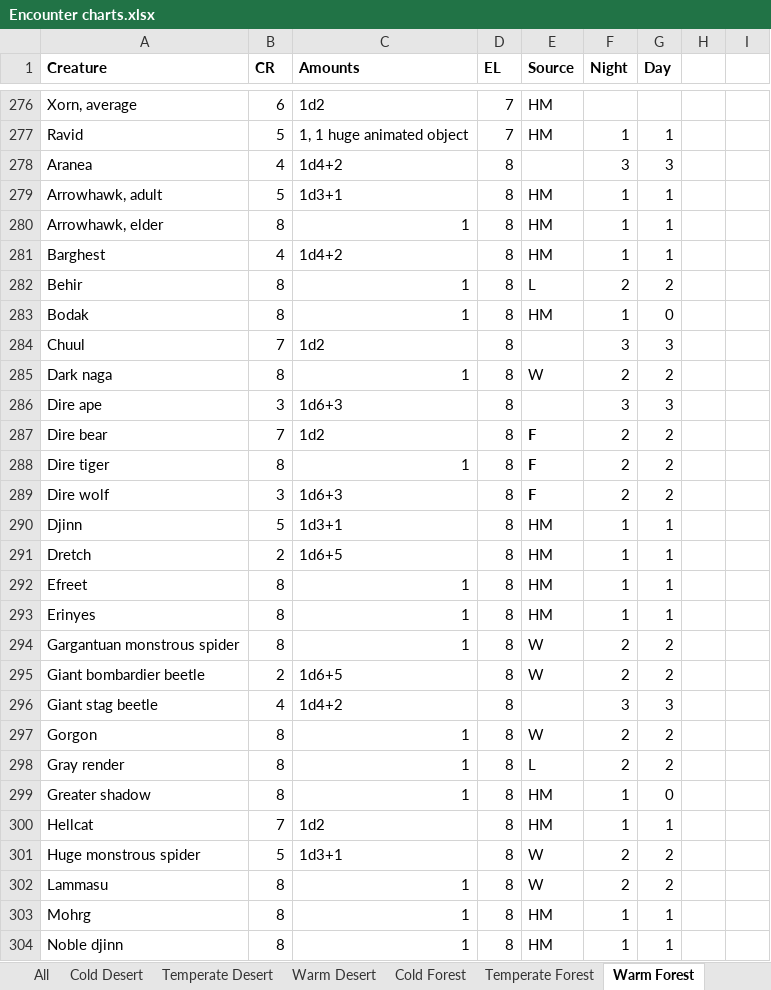
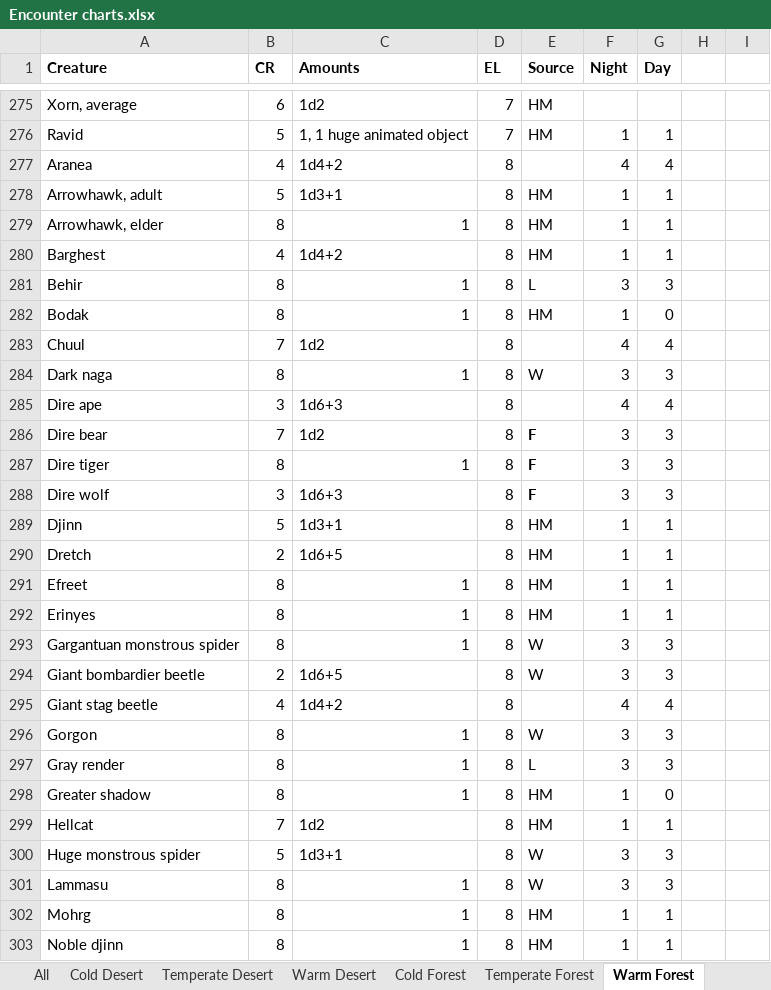
Before and after one commit to DnDGen/EncounterGen, an Excel workbook: Encounter charts.xlsx, sheet Warm Forest, drawn as a sheet; only a part is shown, gaps mark what is left out; values as stored, in another font and other column widths than the file's, no borders; 1 other sheet too large or unreadable and not compared; addresses are those after the commit; the diff covers the shown part only; the diff names each change by its address in the sheet, - before the commit and + after, or states it on an @@ line.

```diff
--- a/Encounter charts.xlsx (sheet Warm Forest)
+++ b/Encounter charts.xlsx (sheet Warm Forest)
-F277 (Night): 3
+F277 (Night): 4
-G277 (Day): 3
+G277 (Day): 4
-F281 (Night): 2
+F281 (Night): 3
-G281 (Day): 2
+G281 (Day): 3
-F283 (Night): 3
+F283 (Night): 4
-G283 (Day): 3
+G283 (Day): 4
-F284 (Night): 2
+F284 (Night): 3
-G284 (Day): 2
+G284 (Day): 3
-F285 (Night): 3
+F285 (Night): 4
-G285 (Day): 3
+G285 (Day): 4
-F286:F288 (Night): 2
+F286:F288 (Night): 3
-G286:G288 (Day): 2
+G286:G288 (Day): 3
-F293:F294 (Night): 2
+F293:F294 (Night): 3
-G293:G294 (Day): 2
+G293:G294 (Day): 3
-F295 (Night): 3
+F295 (Night): 4
-G295 (Day): 3
+G295 (Day): 4
-F296:F297 (Night): 2
+F296:F297 (Night): 3
-G296:G297 (Day): 2
+G296:G297 (Day): 3
-F300:F301 (Night): 2
+F300:F301 (Night): 3
-G300:G301 (Day): 2
+G300:G301 (Day): 3
```
Also changed, not shown: 2 added rows, 4 removed rows and 40 edited cells elsewhere in this sheet, sheet Cold Desert, sheet Temperate Mountains, sheet Cold Hills, sheet Cold Forest, sheet Temperate Swamp, sheet Cold Mountains, 11 more sheets, formulas that keep their value, 2 other files.
